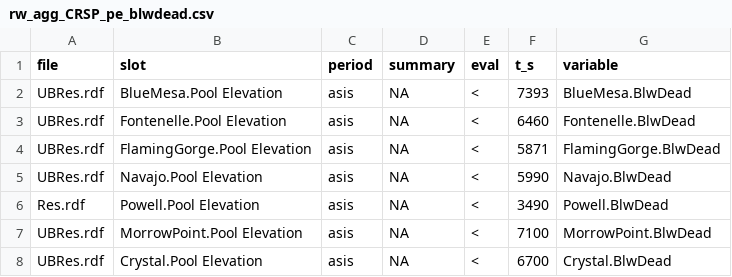
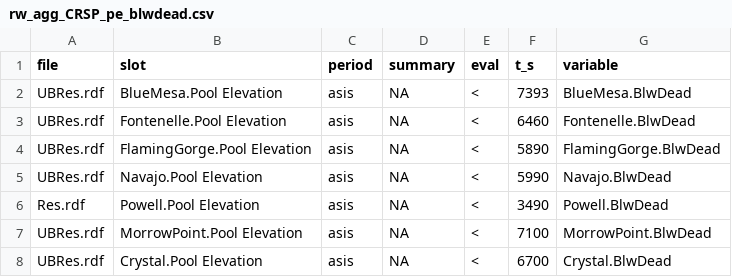
Before and after one commit to usbr/RW-RDF-Process-Plot, a CSV file: rw_agg/rw_agg_CRSP_pe_blwdead.csv, drawn as a sheet.

```diff
--- a/rw_agg/rw_agg_CRSP_pe_blwdead.csv
+++ b/rw_agg/rw_agg_CRSP_pe_blwdead.csv
@@ -3,3 +3,3 @@ UBRes.rdf,BlueMesa.Pool Elevation,asis,NA,<,7393,BlueMesa.BlwDead
 UBRes.rdf,Fontenelle.Pool Elevation,asis,NA,<,6460,Fontenelle.BlwDead
-UBRes.rdf,FlamingGorge.Pool Elevation,asis,NA,<,5871,FlamingGorge.BlwDead
+UBRes.rdf,FlamingGorge.Pool Elevation,asis,NA,<,5890,FlamingGorge.BlwDead
 UBRes.rdf,Navajo.Pool Elevation,asis,NA,<,5990,Navajo.BlwDead
```
Also changed, not shown: 3 other files.
